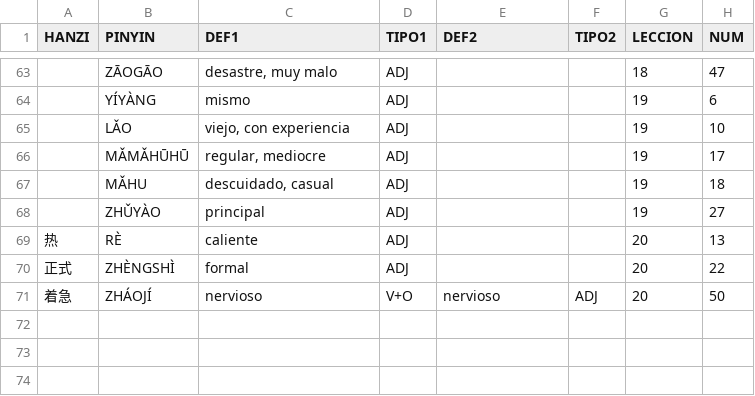
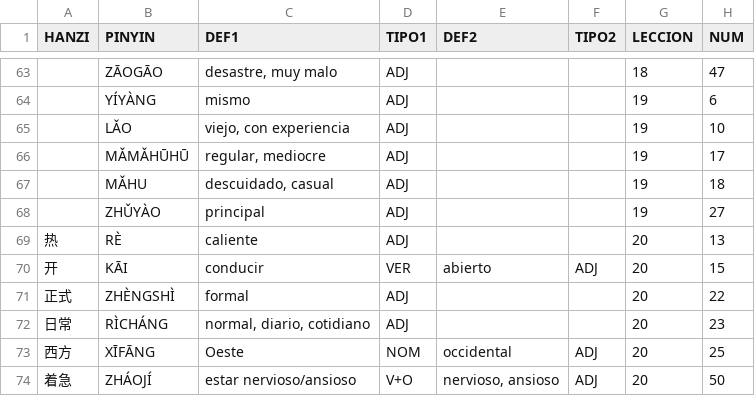
Before and after one commit to pablo-cerve/confucio, a CSV file: lessons/generated/adjectives.csv, drawn as a sheet; only a part is shown, gaps mark what is left out.

Commit message:
Added lesson20_extra + fixes

```diff
--- a/lessons/generated/adjectives.csv
+++ b/lessons/generated/adjectives.csv
@@ -69,3 +69,6 @@ HANZI,PINYIN,DEF1,TIPO1,DEF2,TIPO2,LECCION,NUM
 热,RÈ,caliente,ADJ,,,20,13
+开,KĀI,conducir,VER,abierto,ADJ,20,15
 正式,ZHÈNGSHÌ,formal,ADJ,,,20,22
-着急,ZHÁOJÍ,nervioso,V+O,nervioso,ADJ,20,50
+日常 ,RÌCHÁNG,"normal, diario, cotidiano",ADJ,,,20,23
+西方,XĪFĀNG,Oeste,NOM,occidental,ADJ,20,25
+着急,ZHÁOJÍ,estar nervioso/ansioso,V+O,"nervioso, ansioso",ADJ,20,50
```
Also changed, not shown: lessons/book2/lesson20.csv, lessons/generated/adverbs.csv, 5 other files.
